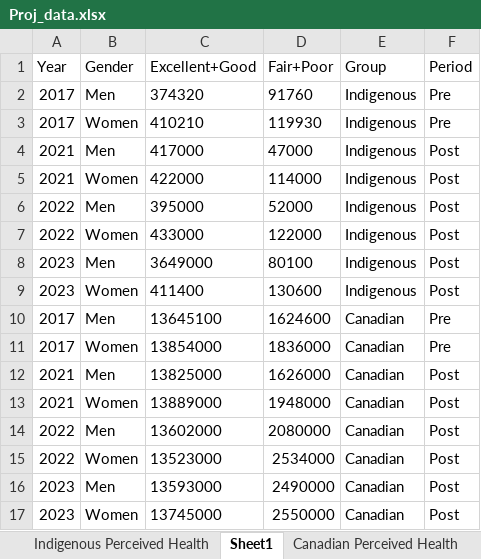
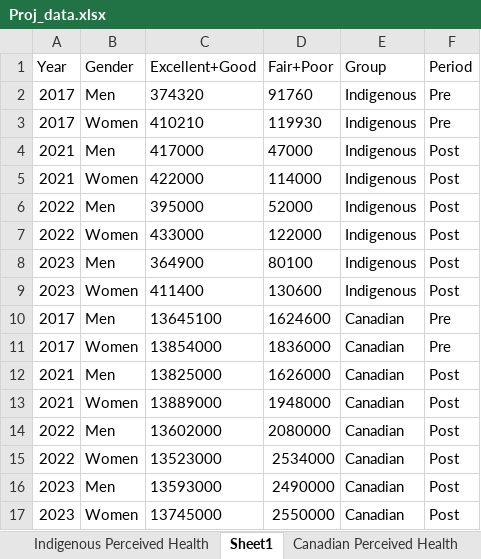
Before and after one commit to Lux-Lee/Stat-project, an Excel workbook: Proj_data.xlsx, sheet Sheet1, drawn as a sheet; values as stored, in another font and other column widths than the file's, no borders; the diff names each change by its address in the sheet, - before the commit and + after, or states it on an @@ line.

```diff
--- a/Proj_data.xlsx (sheet Sheet1)
+++ b/Proj_data.xlsx (sheet Sheet1)
-C8 (Excellent+Good): 3649000
+C8 (Excellent+Good): 364900
```
Also changed, not shown: 3 other files.
